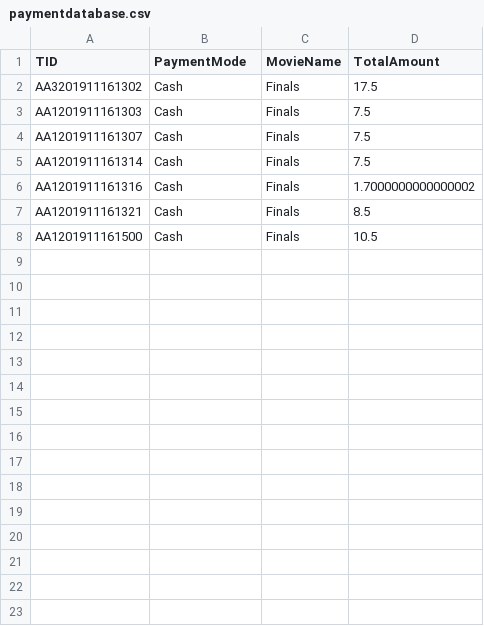
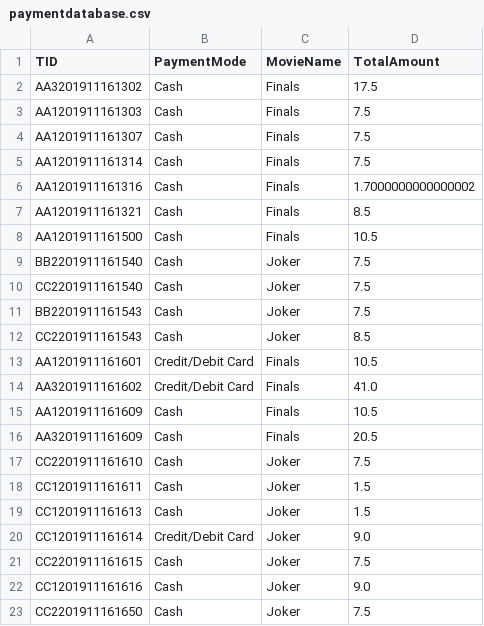
Before and after one commit to ladynsnoopy/OODP-Assignment-2, a CSV file: MOBLIMA/src/cinema/resources/paymentdatabase.csv, drawn as a sheet.

```diff
--- a/MOBLIMA/src/cinema/resources/paymentdatabase.csv
+++ b/MOBLIMA/src/cinema/resources/paymentdatabase.csv
@@ -8 +8,16 @@ AA1201911161321,Cash,Finals,8.5
 AA1201911161500,Cash,Finals,10.5
+BB2201911161540,Cash,Joker,7.5
+CC2201911161540,Cash,Joker,7.5
+BB2201911161543,Cash,Joker,7.5
+CC2201911161543,Cash,Joker,8.5
+AA1201911161601,Credit/Debit Card,Finals,10.5
+AA3201911161602,Credit/Debit Card,Finals,41.0
+AA1201911161609,Cash,Finals,10.5
+AA3201911161609,Cash,Finals,20.5
+CC2201911161610,Cash,Joker,7.5
+CC1201911161611,Cash,Joker,1.5
+CC1201911161613,Cash,Joker,1.5
+CC1201911161614,Credit/Debit Card,Joker,9.0
+CC2201911161615,Cash,Joker,7.5
+CC1201911161616,Cash,Joker,9.0
+CC2201911161650,Cash,Joker,7.5
```
Also changed, not shown: MOBLIMA/src/cinema/resources/customerdatabase.csv, MOBLIMA/src/cinema/resources/moviedatabase.csv, 4 other files.
